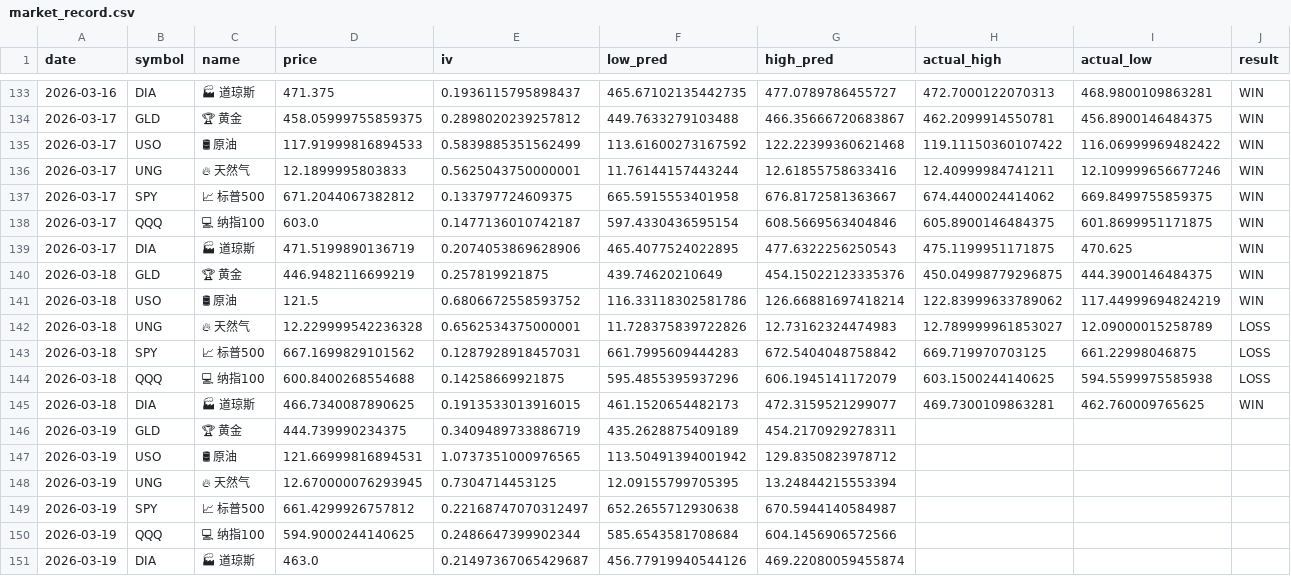
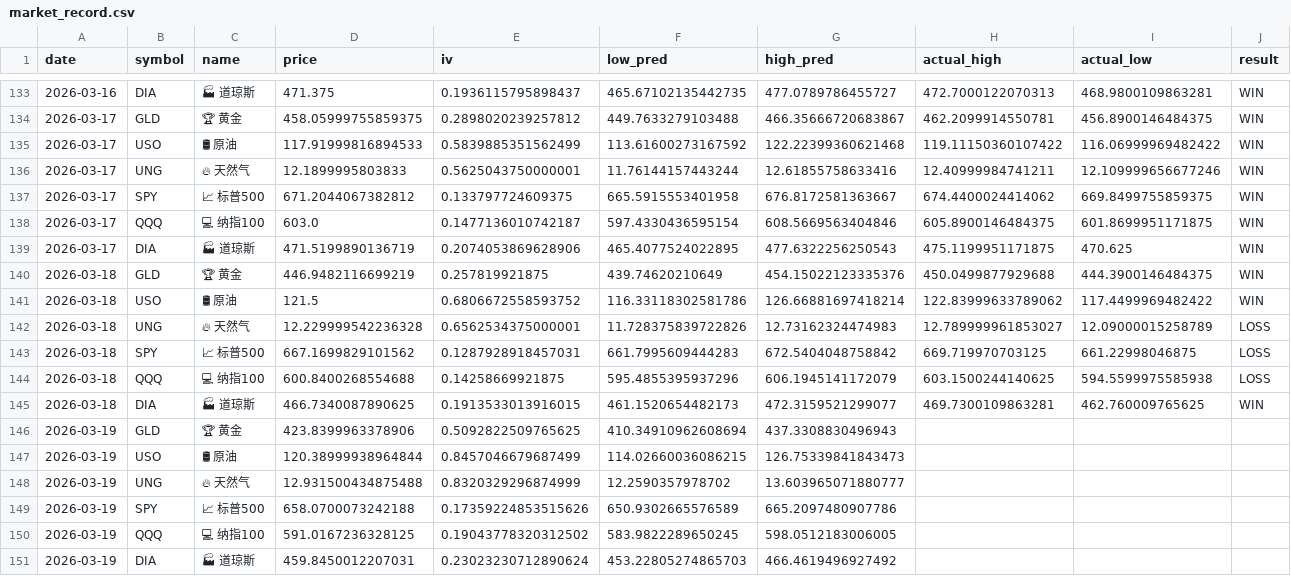
Before and after one commit to dancai1024/dancaidaily-market-Databot, a CSV file: market_record.csv, drawn as a sheet; only a part is shown, gaps mark what is left out; the diff names each change by its address in the sheet, - before the commit and + after, or states it on an @@ line.

```diff
--- a/market_record.csv
+++ b/market_record.csv
-H140 (actual_high): 450.04998779296875
+H140 (actual_high): 450.0499877929688
-I141 (actual_low): 117.44999694824219
+I141 (actual_low): 117.4499969482422
-D146 (price): 444.739990234375
+D146 (price): 423.8399963378906
-E146 (iv): 0.3409489733886719
+E146 (iv): 0.5092822509765625
-F146 (low_pred): 435.2628875409189
+F146 (low_pred): 410.34910962608694
-G146 (high_pred): 454.2170929278311
+G146 (high_pred): 437.3308830496943
-D147 (price): 121.66999816894531
+D147 (price): 120.38999938964844
-E147 (iv): 1.0737351000976565
+E147 (iv): 0.8457046679687499
-F147 (low_pred): 113.50491394001942
+F147 (low_pred): 114.02660036086215
-G147 (high_pred): 129.8350823978712
+G147 (high_pred): 126.75339841843473
-D148 (price): 12.670000076293945
+D148 (price): 12.931500434875488
-E148 (iv): 0.7304714453125
+E148 (iv): 0.8320329296874999
-F148 (low_pred): 12.09155799705395
+F148 (low_pred): 12.2590357978702
-G148 (high_pred): 13.24844215553394
+G148 (high_pred): 13.603965071880777
-D149 (price): 661.4299926757812
+D149 (price): 658.0700073242188
-E149 (iv): 0.22168747070312497
+E149 (iv): 0.17359224853515626
-F149 (low_pred): 652.2655712930638
+F149 (low_pred): 650.9302665576589
-G149 (high_pred): 670.5944140584987
+G149 (high_pred): 665.2097480907786
-D150 (price): 594.9000244140625
+D150 (price): 591.0167236328125
-E150 (iv): 0.2486647399902344
+E150 (iv): 0.19043778320312502
-F150 (low_pred): 585.6543581708684
+F150 (low_pred): 583.9822289650245
-G150 (high_pred): 604.1456906572566
+G150 (high_pred): 598.0512183006005
-D151 (price): 463.0
+D151 (price): 459.8450012207031
-E151 (iv): 0.21497367065429687
+E151 (iv): 0.23023230712890624
-F151 (low_pred): 456.77919940544126
+F151 (low_pred): 453.22805274865703
-G151 (high_pred): 469.22080059455874
+G151 (high_pred): 466.4619496927492
```
